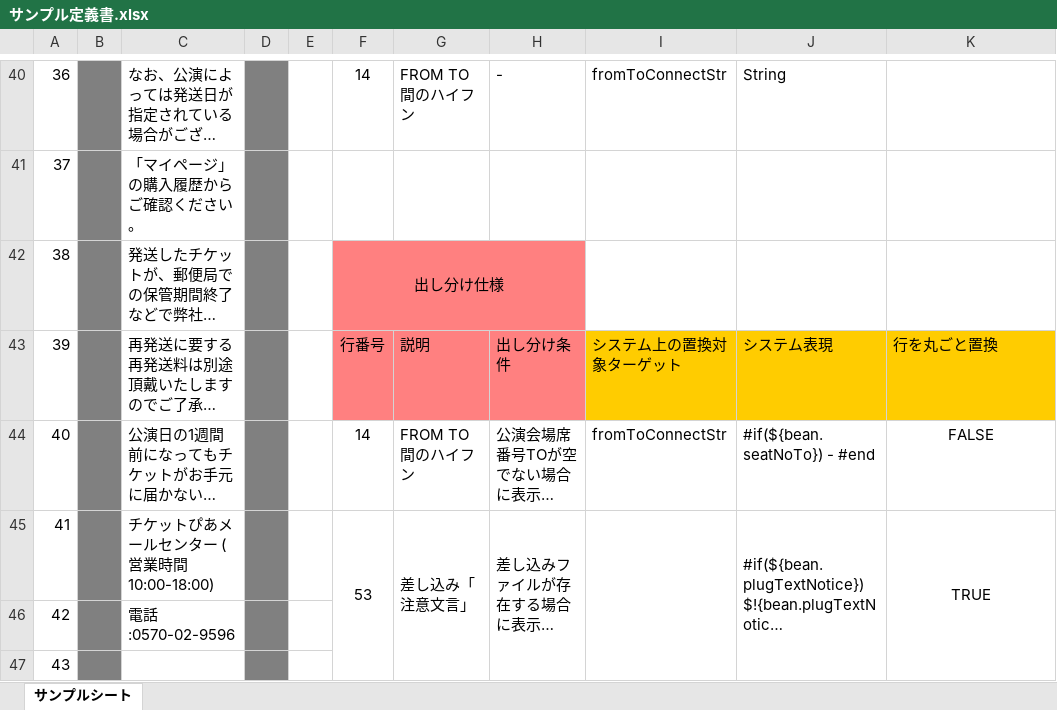
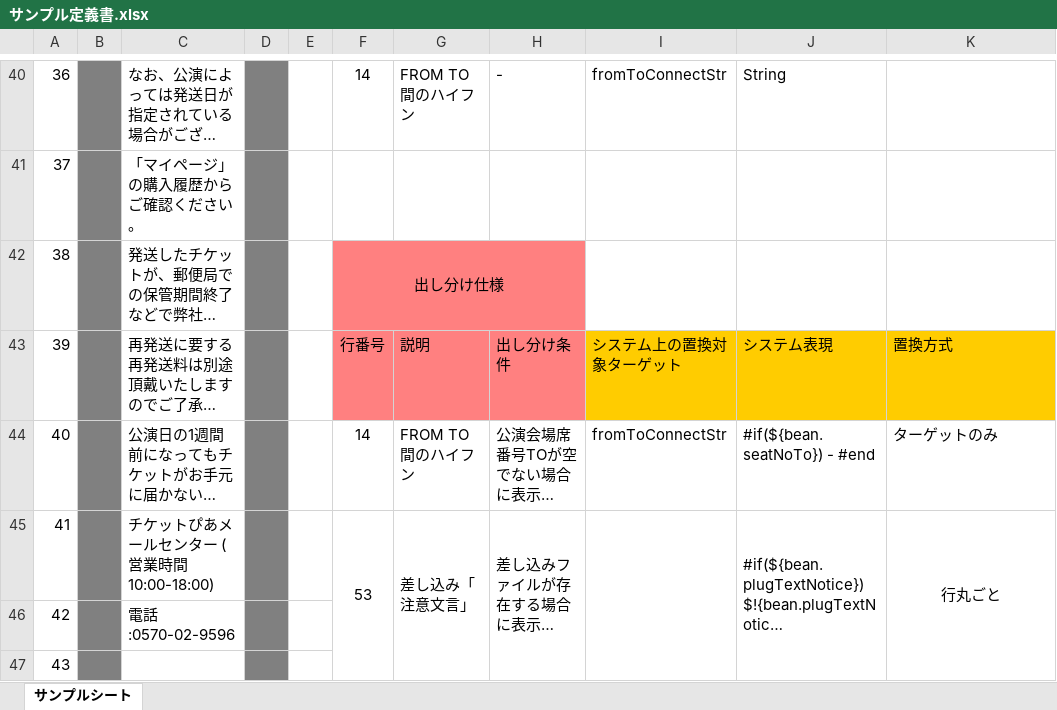
Before and after one commit to sky0621/work-VelocityTemplateGen, an Excel workbook: sample/input/サンプル定義書.xlsx, sheet サンプルシート, drawn as a sheet; only a part is shown, gaps mark what is left out; long unchanged cells end in …; values as stored, in another font and other column widths than the file's, no borders; the diff names each change by its address in the sheet, - before the commit and + after, or states it on an @@ line.

```diff
--- a/sample/input/サンプル定義書.xlsx (sheet サンプルシート)
+++ b/sample/input/サンプル定義書.xlsx (sheet サンプルシート)
-K43: 行を丸ごと置換
+K43: 置換方式
-K44: FALSE
+K44: ターゲットのみ
-K44 alignment: center
+K44 alignment: left
-K45: TRUE
+K45: 行丸ごと
```
Also changed, not shown: 7 other files.
